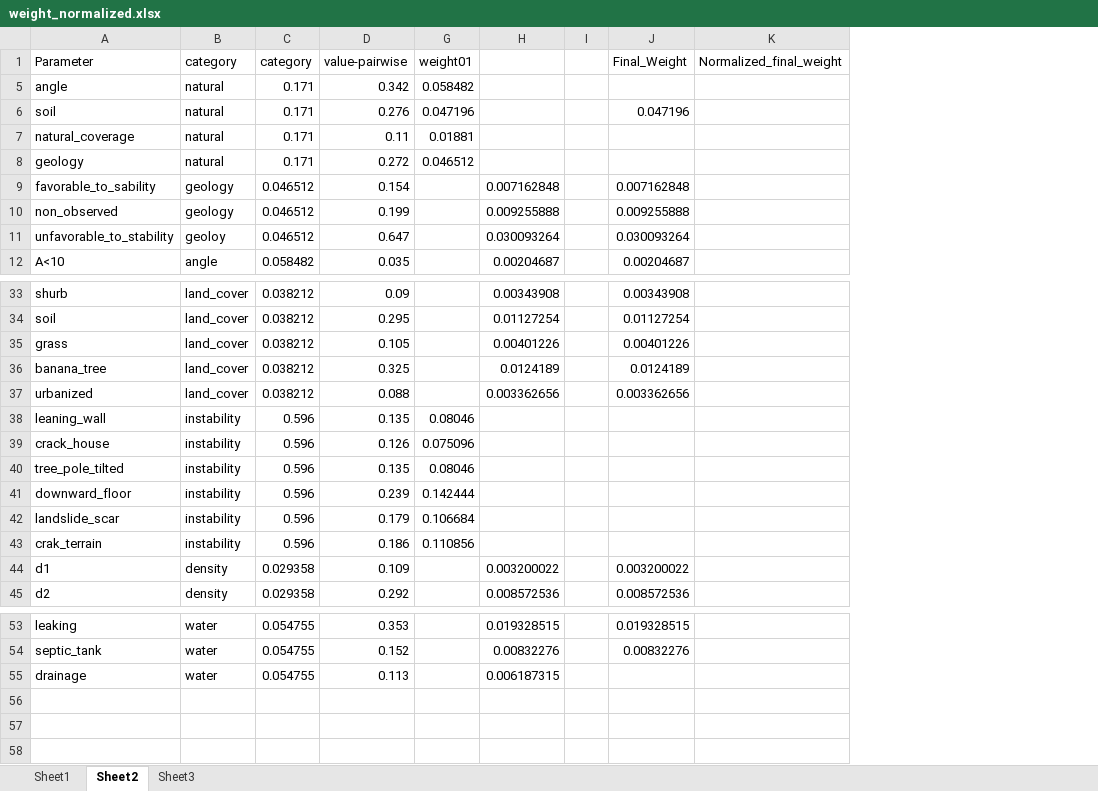
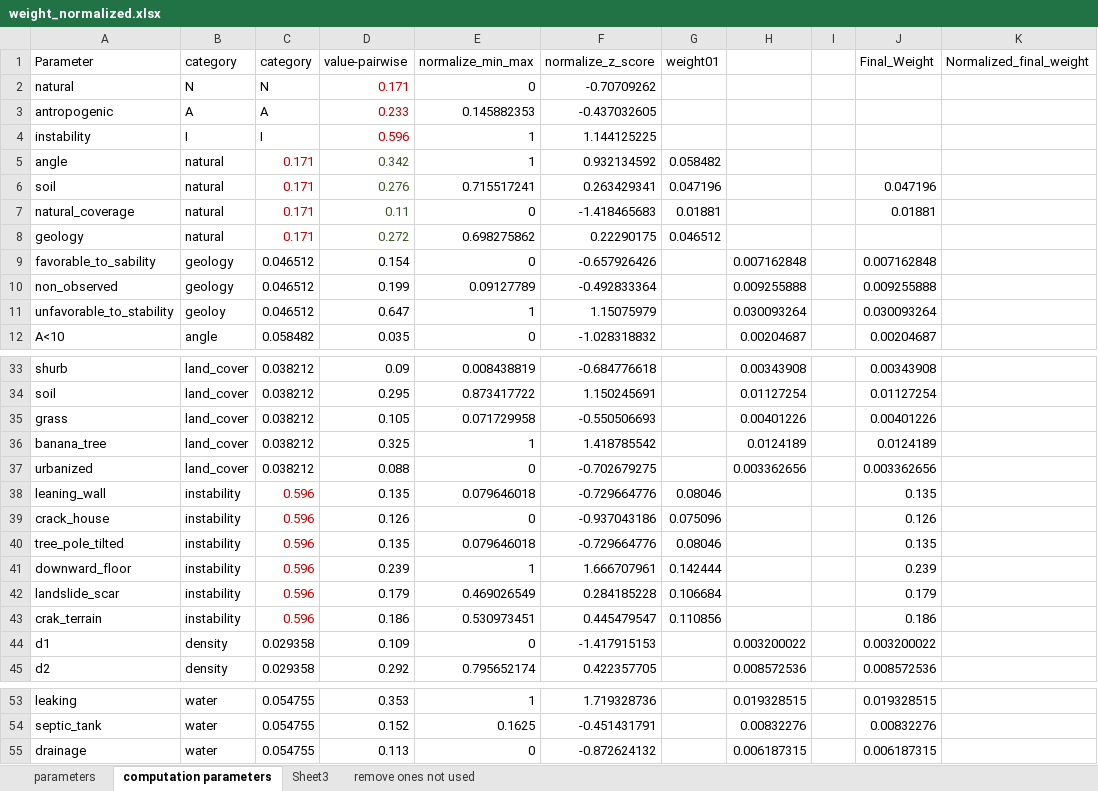
Before and after one commit to ericagoto/BGM, an Excel workbook: weight_normalized.xlsx, sheet computation parameters, drawn as a sheet; only a part is shown, gaps mark what is left out; values as stored, in another font and other column widths than the file's, no borders; the diff covers the shown part only; the diff names each change by its address in the sheet, - before the commit and + after, or states it on an @@ line.

```diff
--- a/weight_normalized.xlsx (sheet computation parameters)
+++ b/weight_normalized.xlsx (sheet computation parameters)
-sheet tab: Sheet1
+sheet tab: parameters
-sheet tab: Sheet2
+sheet tab: computation parameters
+sheet tab: remove ones not used
@@ column E (normalize_min_max) unhidden, rows 5-12: 1 | 0.715517241 | 0 | 0.698275862 | 0 | 0.09127789 | 1 | 0; rows 33-45: 0.008438819 | 0.873417722 | 0.071729958 | 1 | 0 | 0.079646018 | 0 | 0.079646018 | 1 | 0.469026549 | 0.530973451 | 0 | 0.795652174; rows 53-55: 1 | 0.1625 | 0 @@
@@ column F (normalize_z_score) unhidden, rows 5-12: 0.932134592 | 0.263429341 | -1.418465683 | 0.22290175 | -0.657926426 | -0.492833364 | 1.15075979 | -1.028318832; rows 33-45: -0.684776618 | 1.150245691 | -0.550506693 | 1.418785542 | -0.702679275 | -0.729664776 | -0.937043186 | -0.729664776 | 1.666707961 | 0.284185228 | 0.445479547 | -1.417915153 | 0.422357705; rows 53-55: 1.719328736 | -0.451431791 | -0.872624132 @@
+row 2: natural | N | N | 0.171 | 0 | -0.70709262
+row 3: antropogenic | A | A | 0.233 | 0.145882353 | -0.437032605
+row 4: instability | I | I | 0.596 | 1 | 1.144125225
-C5:C8 text colour: black
+C5:C8 text colour: #C00000
-D5:D8 text colour: black
+D5:D8 text colour: #385724
-J7 (Final_Weight): (empty)
+J7 (Final_Weight): 0.01881
-C38:C43 text colour: black
+C38:C43 text colour: #C00000
-J38 (Final_Weight): (empty)
+J38 (Final_Weight): 0.135
-J39 (Final_Weight): (empty)
+J39 (Final_Weight): 0.126
-J40 (Final_Weight): (empty)
+J40 (Final_Weight): 0.135
-J41 (Final_Weight): (empty)
+J41 (Final_Weight): 0.239
-J42 (Final_Weight): (empty)
+J42 (Final_Weight): 0.179
-J43 (Final_Weight): (empty)
+J43 (Final_Weight): 0.186
-J55 (Final_Weight): (empty)
+J55 (Final_Weight): 0.006187315
```
Also changed, not shown: cell formats elsewhere in this sheet, sheet parameters, sheet Sheet3, risk_value_final_version.xlsx, 8 other files.
